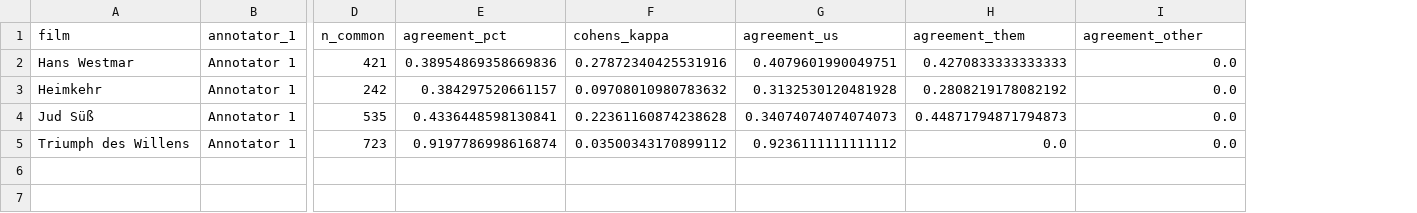
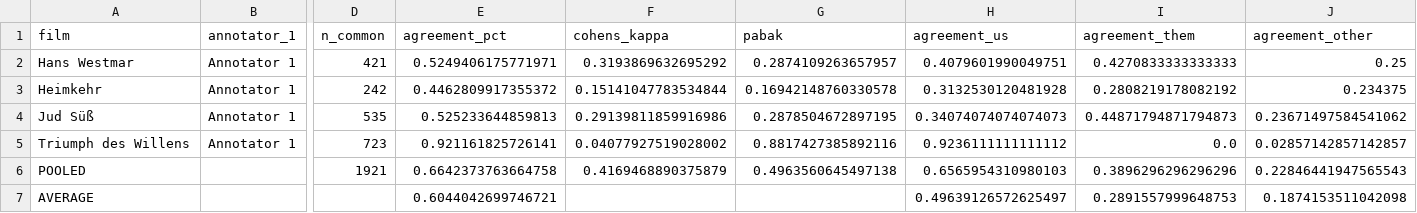
Before and after one commit to thehappyson/ca-friend-foe-analysis, a CSV file: results/annotation_overview/agreement_summary.csv, drawn as a sheet; only a part is shown, gaps mark what is left out; addresses are those after the commit; rows hold the shown columns only; the diff names each change by its address in the sheet, - before the commit and + after, or states it on an @@ line.

Commit message:
extended annotation statistics by PABAK for better interpretation

```diff
--- a/results/annotation_overview/agreement_summary.csv
+++ b/results/annotation_overview/agreement_summary.csv
+column G (pabak), rows 2-5: 0.2874109263657957 | 0.16942148760330578 | 0.2878504672897195 | 0.8817427385892116
-E2 (agreement_pct): 0.38954869358669836
+E2 (agreement_pct): 0.5249406175771971
-F2 (cohens_kappa): 0.27872340425531916
+F2 (cohens_kappa): 0.3193869632695292
-J2 (agreement_other): 0.0
+J2 (agreement_other): 0.25
-E3 (agreement_pct): 0.384297520661157
+E3 (agreement_pct): 0.4462809917355372
-F3 (cohens_kappa): 0.09708010980783632
+F3 (cohens_kappa): 0.15141047783534844
-J3 (agreement_other): 0.0
+J3 (agreement_other): 0.234375
-E4 (agreement_pct): 0.4336448598130841
+E4 (agreement_pct): 0.525233644859813
-F4 (cohens_kappa): 0.22361160874238628
+F4 (cohens_kappa): 0.29139811859916986
-J4 (agreement_other): 0.0
+J4 (agreement_other): 0.23671497584541062
-E5 (agreement_pct): 0.9197786998616874
+E5 (agreement_pct): 0.921161825726141
-F5 (cohens_kappa): 0.03500343170899112
+F5 (cohens_kappa): 0.04077927519028002
-J5 (agreement_other): 0.0
+J5 (agreement_other): 0.02857142857142857
+row 6: POOLED |  | 1921 | 0.6642373763664758 | 0.4169468890375879 | 0.4963560645497138 | 0.6565954310980103 | 0.3896296296296296 | 0.22846441947565543
+row 7: AVERAGE |  |  | 0.6044042699746721 |  |  | 0.49639126572625497 | 0.2891557999648753 | 0.1874153511042098
```
Also changed, not shown: 7 other files.
